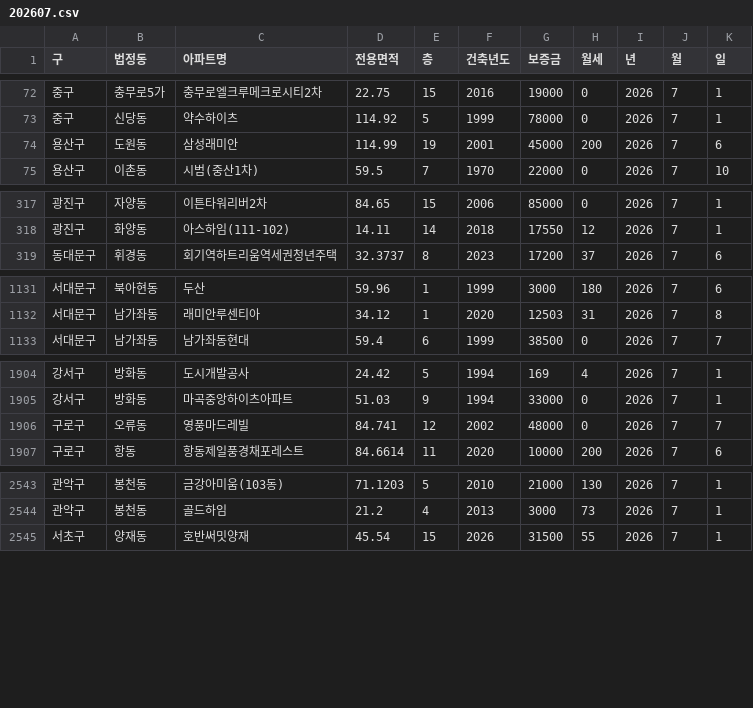
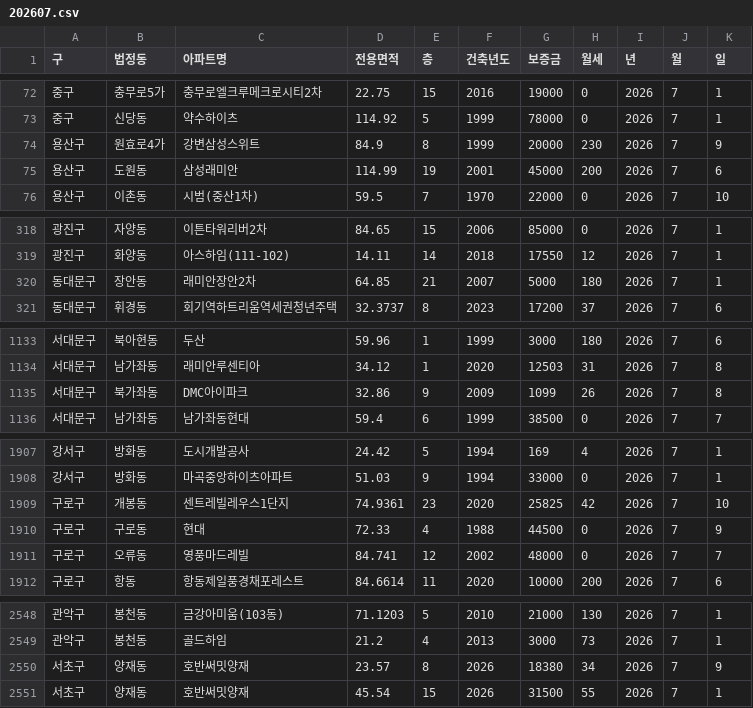
Before and after one commit to sean794/Real-Estate, a CSV file: data/apt_rent/202607.csv, drawn as a sheet; only a part is shown, gaps mark what is left out; the diff covers the shown part only.

```diff
--- a/data/apt_rent/202607.csv
+++ b/data/apt_rent/202607.csv
@@ -73,2 +73,3 @@
 중구,신당동,약수하이츠,114.92,5,1999,78000,0,2026,7,1
+용산구,원효로4가,강변삼성스위트,84.9,8,1999,20000,230,2026,7,9
 용산구,도원동,삼성래미안,114.99,19,2001,45000,200,2026,7,6
@@ -318,2 +319,3 @@
 광진구,화양동,아스하임(111-102),14.11,14,2018,17550,12,2026,7,1
+동대문구,장안동,래미안장안2차,64.85,21,2007,5000,180,2026,7,1
 동대문구,휘경동,회기역하트리움역세권청년주택,32.3737,8,2023,17200,37,2026,7,6
@@ -1132,2 +1134,3 @@
 서대문구,남가좌동,래미안루센티아,34.12,1,2020,12503,31,2026,7,8
+서대문구,북가좌동,DMC아이파크,32.86,9,2009,1099,26,2026,7,8
 서대문구,남가좌동,남가좌동현대,59.4,6,1999,38500,0,2026,7,7
@@ -1905,2 +1908,4 @@
 강서구,방화동,마곡중앙하이츠아파트,51.03,9,1994,33000,0,2026,7,1
+구로구,개봉동,센트레빌레우스1단지,74.9361,23,2020,25825,42,2026,7,10
+구로구,구로동,현대,72.33,4,1988,44500,0,2026,7,9
 구로구,오류동,영풍마드레빌,84.741,12,2002,48000,0,2026,7,7
@@ -2544,2 +2549,3 @@
 관악구,봉천동,골드하임,21.2,4,2013,3000,73,2026,7,1
+서초구,양재동,호반써밋양재,23.57,8,2026,18380,34,2026,7,9
 서초구,양재동,호반써밋양재,45.54,15,2026,31500,55,2026,7,1
```
Also changed, not shown: 2 added rows elsewhere in this file, data/apt_trade/202605.csv, data/apt_trade/202606.csv, 4 other files.
